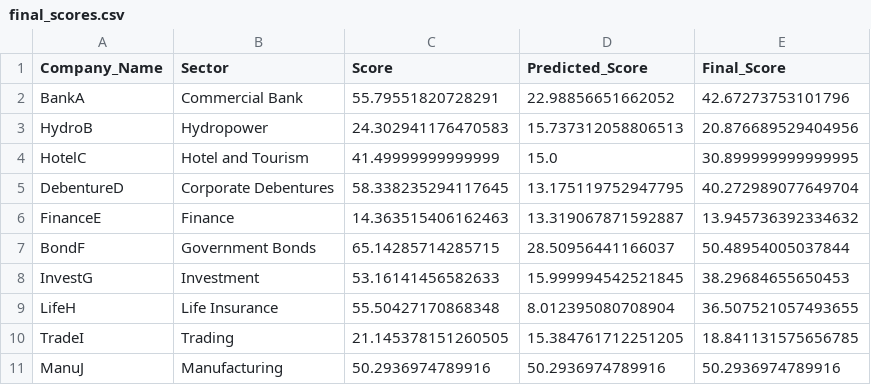
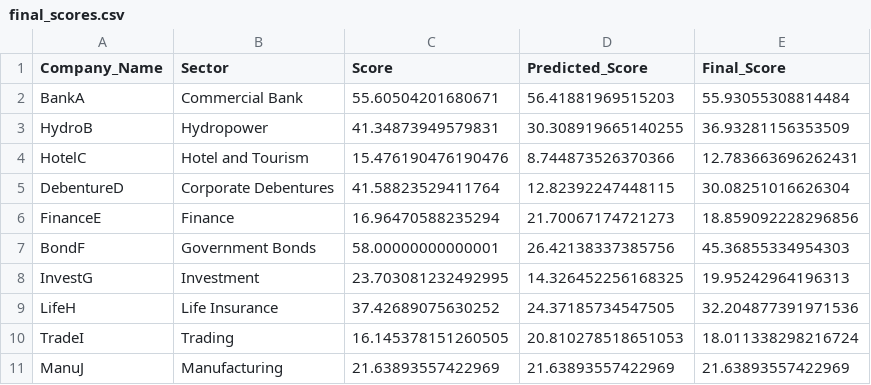
Before and after one commit to mrlhasang20/NepseScore-Platform, a CSV file: data/final_scores.csv, drawn as a sheet.

```diff
--- a/data/final_scores.csv
+++ b/data/final_scores.csv
@@ -1,11 +1,11 @@
 Company_Name,Sector,Score,Predicted_Score,Final_Score
-BankA,Commercial Bank,55.79551820728291,22.98856651662052,42.67273753101796
-HydroB,Hydropower,24.302941176470583,15.737312058806513,20.876689529404956
-HotelC,Hotel and Tourism,41.49999999999999,15.0,30.899999999999995
-DebentureD,Corporate Debentures,58.338235294117645,13.175119752947795,40.272989077649704
-FinanceE,Finance,14.363515406162463,13.319067871592887,13.945736392334632
-BondF,Government Bonds,65.14285714285715,28.50956441166037,50.48954005037844
-InvestG,Investment,53.16141456582633,15.999994542521845,38.29684655650453
-LifeH,Life Insurance,55.50427170868348,8.012395080708904,36.507521057493655
-TradeI,Trading,21.145378151260505,15.384761712251205,18.841131575656785
-ManuJ,Manufacturing,50.2936974789916,50.2936974789916,50.2936974789916
+BankA,Commercial Bank,55.60504201680671,56.41881969515203,55.93055308814484
+HydroB,Hydropower,41.34873949579831,30.308919665140255,36.93281156353509
+HotelC,Hotel and Tourism,15.476190476190476,8.744873526370366,12.783663696262431
+DebentureD,Corporate Debentures,41.58823529411764,12.82392247448115,30.08251016626304
+FinanceE,Finance,16.96470588235294,21.70067174721273,18.859092228296856
+BondF,Government Bonds,58.00000000000001,26.42138337385756,45.36855334954303
+InvestG,Investment,23.703081232492995,14.326452256168325,19.95242964196313
+LifeH,Life Insurance,37.42689075630252,24.37185734547505,32.204877391971536
+TradeI,Trading,16.145378151260505,20.810278518651053,18.011338298216724
+ManuJ,Manufacturing,21.63893557422969,21.63893557422969,21.63893557422969
```
Also changed, not shown: data/predicted_metrics.csv, data/scored_company_data.csv, 48 other files.
